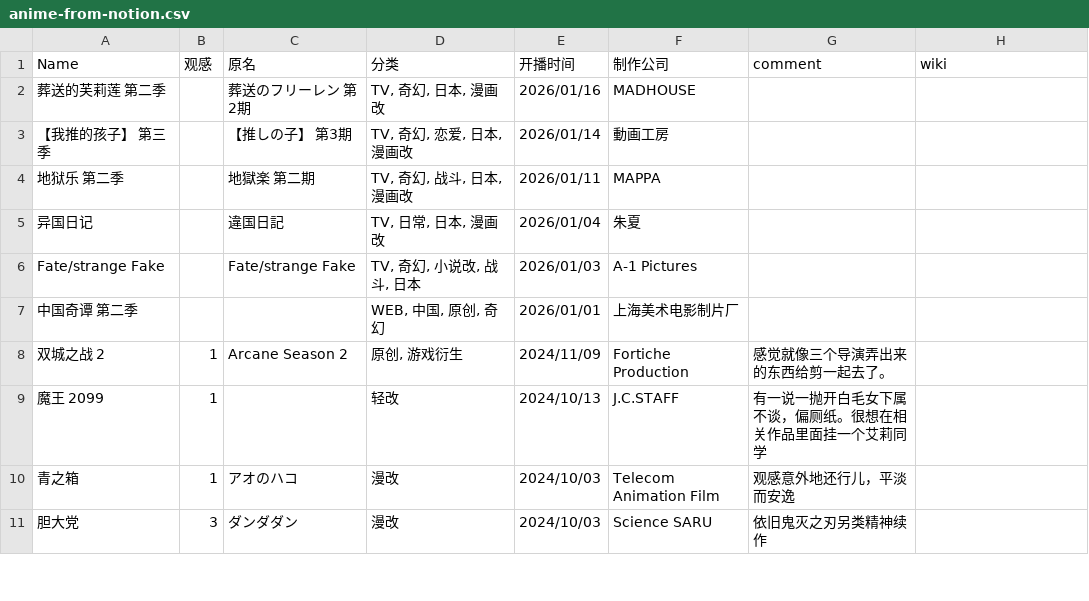
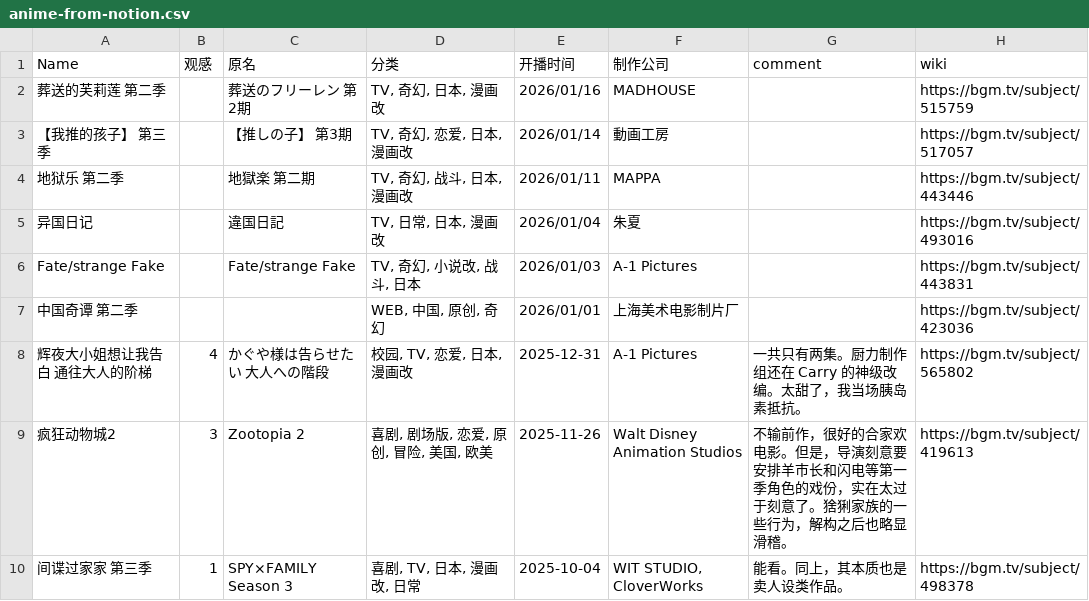
Before and after one commit to angryLid/angrylid.github.io, a CSV file: content/anime-from-notion/anime-from-notion.csv, drawn as a sheet; only a part is shown; the shorter side is filled out with more unchanged rows; the diff covers the shown part only.

Commit message:
add data

```diff
--- a/content/anime-from-notion/anime-from-notion.csv
+++ b/content/anime-from-notion/anime-from-notion.csv
@@ -1,7 +1,10 @@
 Name,观感,原名,分类,开播时间,制作公司,comment,wiki
-葬送的芙莉莲 第二季,,葬送のフリーレン 第2期,"TV, 奇幻, 日本, 漫画改",2026/01/16,MADHOUSE,,
-【我推的孩子】 第三季,,【推しの子】 第3期,"TV, 奇幻, 恋爱, 日本, 漫画改",2026/01/14,動画工房,,
-地狱乐 第二季,,地獄楽 第二期,"TV, 奇幻, 战斗, 日本, 漫画改",2026/01/11,MAPPA,,
-异国日记,,違国日記,"TV, 日常, 日本, 漫画改",2026/01/04,朱夏,,
-Fate/strange Fake,,Fate/strange Fake,"TV, 奇幻, 小说改, 战斗, 日本",2026/01/03,A-1 Pictures,,
-中国奇谭 第二季,,,"WEB, 中国, 原创, 奇幻",2026/01/01,上海美术电影制片厂,,
+葬送的芙莉莲 第二季,,葬送のフリーレン 第2期,"TV, 奇幻, 日本, 漫画改",2026/01/16,MADHOUSE,,https://bgm.tv/subject/515759
+【我推的孩子】 第三季,,【推しの子】 第3期,"TV, 奇幻, 恋爱, 日本, 漫画改",2026/01/14,動画工房,,https://bgm.tv/subject/517057
+地狱乐 第二季,,地獄楽 第二期,"TV, 奇幻, 战斗, 日本, 漫画改",2026/01/11,MAPPA,,https://bgm.tv/subject/443446
+异国日记,,違国日記,"TV, 日常, 日本, 漫画改",2026/01/04,朱夏,,https://bgm.tv/subject/493016
+Fate/strange Fake,,Fate/strange Fake,"TV, 奇幻, 小说改, 战斗, 日本",2026/01/03,A-1 Pictures,,https://bgm.tv/subject/443831
+中国奇谭 第二季,,,"WEB, 中国, 原创, 奇幻",2026/01/01,上海美术电影制片厂,,https://bgm.tv/subject/423036
+辉夜大小姐想让我告白 通往大人的阶梯,4,かぐや様は告らせたい 大人への階段,"校园, TV, 恋爱, 日本, 漫画改",2025-12-31,A-1 Pictures,一共只有两集。厨力制作组还在 Carry 的神级改编。太甜了，我当场胰岛素抵抗。,https://bgm.tv/subject/565802
+疯狂动物城2,3,Zootopia 2,"喜剧, 剧场版, 恋爱, 原创, 冒险, 美国, 欧美",2025-11-26,Walt Disney Animation Studios,不输前作，很好的合家欢电影。但是，导演刻意要安排羊市长和闪电等第一季角色的戏份，实在太过于刻意了。猞猁家族的一些行为，解构之后也略显滑稽。,https://bgm.tv/subject/419613
+间谍过家家 第三季,1,SPY×FAMILY Season 3,"喜剧, TV, 日本, 漫画改, 日常",2025-10-04,"WIT STUDIO, CloverWorks",能看。同上，其本质也是卖人设类作品。,https://bgm.tv/subject/498378
```
Also changed, not shown: 8 added rows elsewhere in this file.
